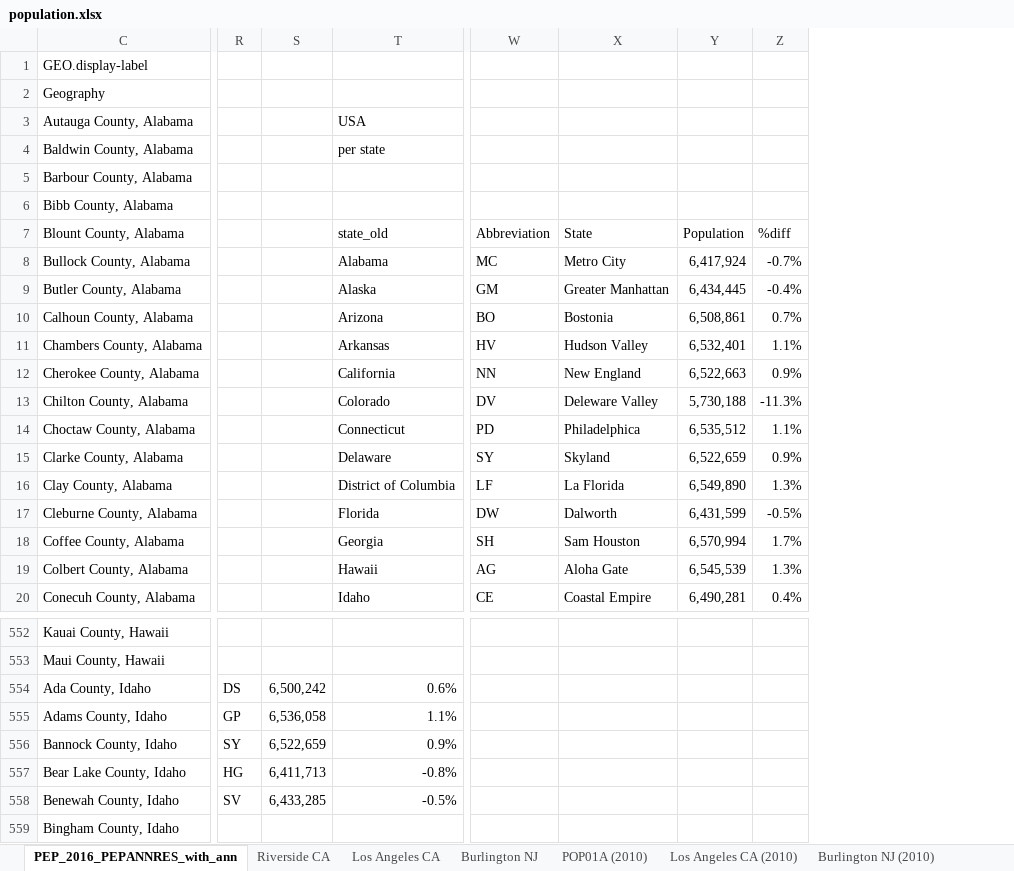
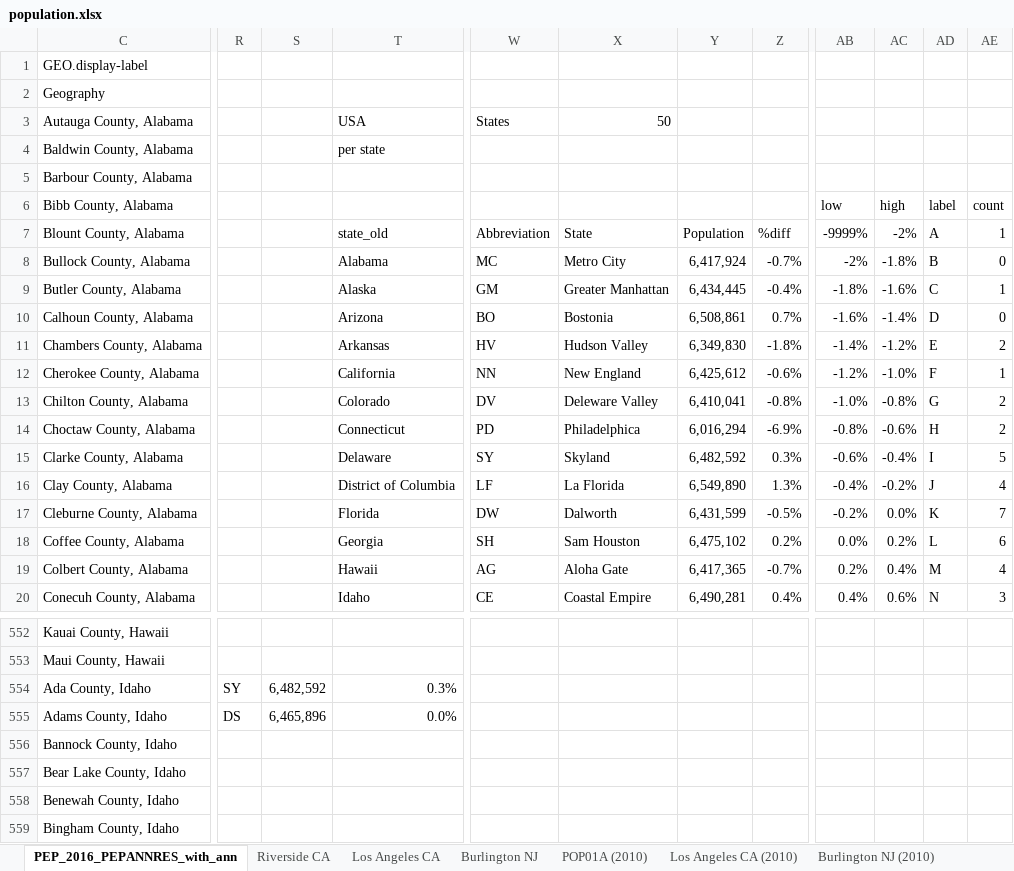
Before and after one commit to raddick/maps, an Excel workbook: usanew/usanew_2016_update/population.xlsx, sheet PEP_2016_PEPANNRES_with_ann, drawn as a sheet; only a part is shown, gaps mark what is left out; values as stored, in another font and other column widths than the file's, no cell formats; charts and pictures and conditional formats not drawn; removed rows and columns are numbered as before the commit, all else as after; the diff covers the shown part only; the diff names each change by its address in the sheet, - before the commit and + after, or states it on an @@ line.

```diff
--- a/usanew/usanew_2016_update/population.xlsx (sheet PEP_2016_PEPANNRES_with_ann)
+++ b/usanew/usanew_2016_update/population.xlsx (sheet PEP_2016_PEPANNRES_with_ann)
-column R, rows 554-558: DS | GP | SY | HG | SV
-column S, rows 554-558: 6,500,242 | 6,536,058 | 6,522,659 | 6,411,713 | 6,433,285
+column R, rows 554-555: SY | DS
+column S, rows 554-555: 6,482,592 | 6,465,896
+column AB, rows 6-20: low | -9999% | -2% | -1.8% | -1.6% | -1.4% | -1.2% | -1.0% | -0.8% | -0.6% | -0.4% | -0.2% | 0.0% | 0.2% | 0.4%
+column AC, rows 6-20: high | -2% | -1.8% | -1.6% | -1.4% | -1.2% | -1.0% | -0.8% | -0.6% | -0.4% | -0.2% | 0.0% | 0.2% | 0.4% | 0.6%
+column AD, rows 6-20: label | A | B | C | D | E | F | G | H | I | J | K | L | M | N
+column AE, rows 6-20: count | 1 | 0 | 1 | 0 | 2 | 1 | 2 | 2 | 5 | 4 | 7 | 6 | 4 | 3
-W3: (empty)
+W3: States
-X3: (empty)
+X3: 50
-Y11: 6,532,401
+Y11: 6,349,830
-Z11: 1.1%
+Z11: -1.8%
-Y12: 6,522,663
+Y12: 6,425,612
-Z12: 0.9%
+Z12: -0.6%
-Y13: 5,730,188
+Y13: 6,410,041
-Z13: -11.3%
+Z13: -0.8%
-Y14: 6,535,512
+Y14: 6,016,294
-Z14: 1.1%
+Z14: -6.9%
-Y15: 6,522,659
+Y15: 6,482,592
-Z15: 0.9%
+Z15: 0.3%
-Y18: 6,570,994
+Y18: 6,475,102
-Z18: 1.7%
+Z18: 0.2%
-Y19: 6,545,539
+Y19: 6,417,365
-Z19: 1.3%
+Z19: -0.7%
-T554: 0.6%
+T554: 0.3%
-T555: 1.1%
+T555: 0.0%
-T556: 0.9%
+T556: (empty)
-T557: -0.8%
+T557: (empty)
-T558: -0.5%
+T558: (empty)
```
Also changed, not shown: 1 added column and 337 edited cells elsewhere in this sheet, cell formats, charts or pictures, 2 other files.
